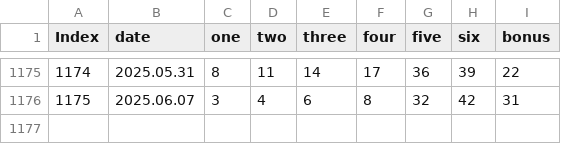
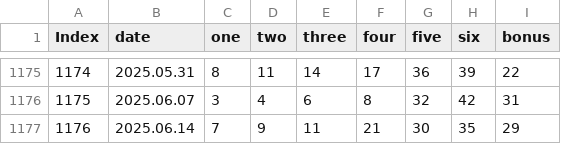
Before and after one commit to BTBIIT/lottery, a CSV file: data/lottoDB.csv, drawn as a sheet; only a part is shown, gaps mark what is left out.

Commit message:
Update lottoDB.csv

```diff
--- a/data/lottoDB.csv
+++ b/data/lottoDB.csv
@@ -1176 +1176,2 @@ Index,date,one,two,three,four,five,six,bonus
 1175,2025.06.07,3,4,6,8,32,42,31
+1176,2025.06.14,7,9,11,21,30,35,29
```
